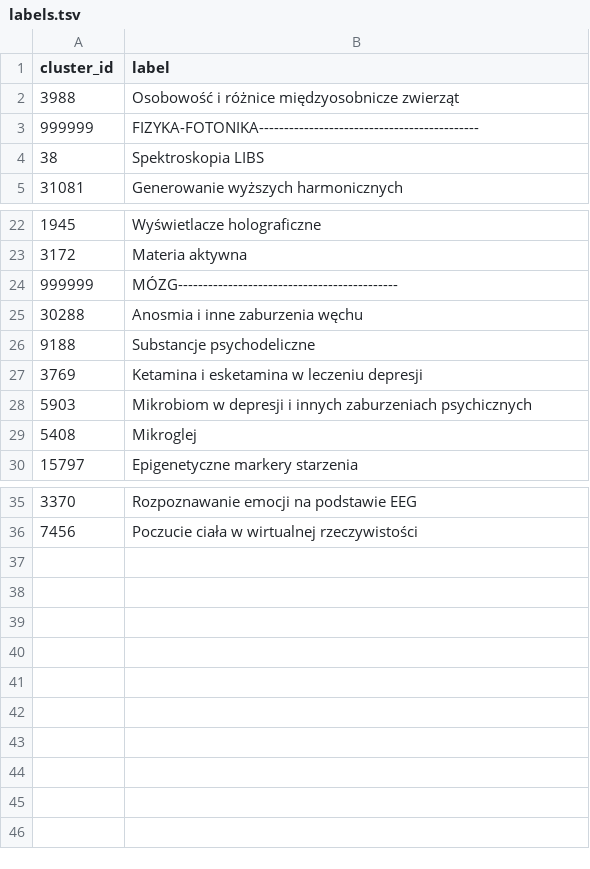
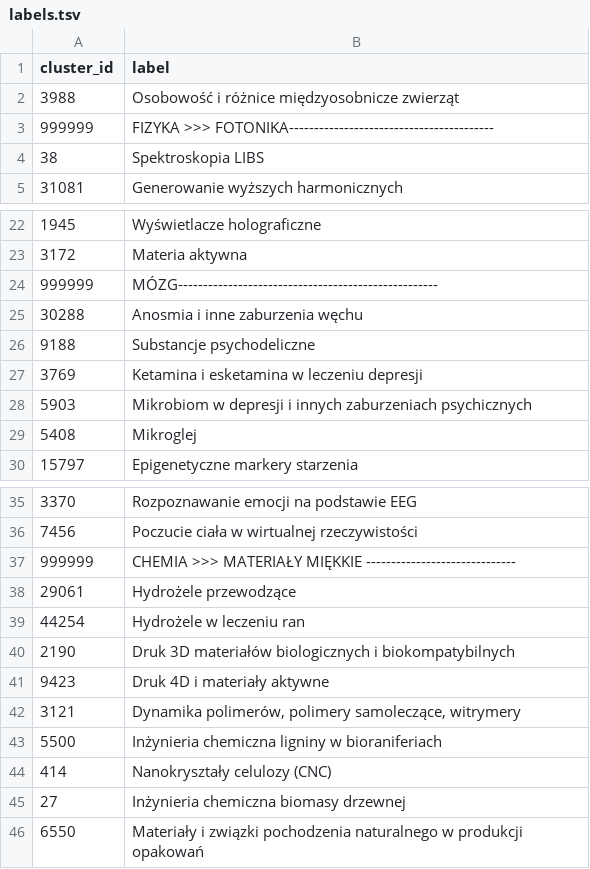
Before and after one commit to wujekbogdan/map_of_science_bugfix, a TSV file: asset/labels.tsv, drawn as a sheet; only a part is shown, gaps mark what is left out.

Commit message:
Update labels.tsv

```diff
--- a/asset/labels.tsv
+++ b/asset/labels.tsv
@@ -2,3 +2,3 @@ cluster_id	label
 3988	Osobowość i różnice międzyosobnicze zwierząt
-999999	FIZYKA-FOTONIKA--------------------------------------------
+999999	FIZYKA >>> FOTONIKA-----------------------------------------
 38	Spektroskopia LIBS
@@ -23,3 +23,3 @@ cluster_id	label
 3172	Materia aktywna
-999999	MÓZG--------------------------------------------
+999999	MÓZG----------------------------------------------------
 30288	Anosmia i inne zaburzenia węchu
@@ -36 +36,11 @@ cluster_id	label
 7456	Poczucie ciała w wirtualnej rzeczywistości
+999999	CHEMIA >>> MATERIAŁY MIĘKKIE ------------------------------
+29061	Hydrożele przewodzące
+44254	Hydrożele w leczeniu ran
+2190	Druk 3D materiałów biologicznych i biokompatybilnych
+9423	Druk 4D i materiały aktywne
+3121	Dynamika polimerów, polimery samoleczące, witrymery
+5500	Inżynieria chemiczna ligniny w bioraniferiach
+414	Nanokryształy celulozy (CNC)
+27	Inżynieria chemiczna biomasy drzewnej
+6550	Materiały i związki pochodzenia naturalnego w produkcji opakowań
```
